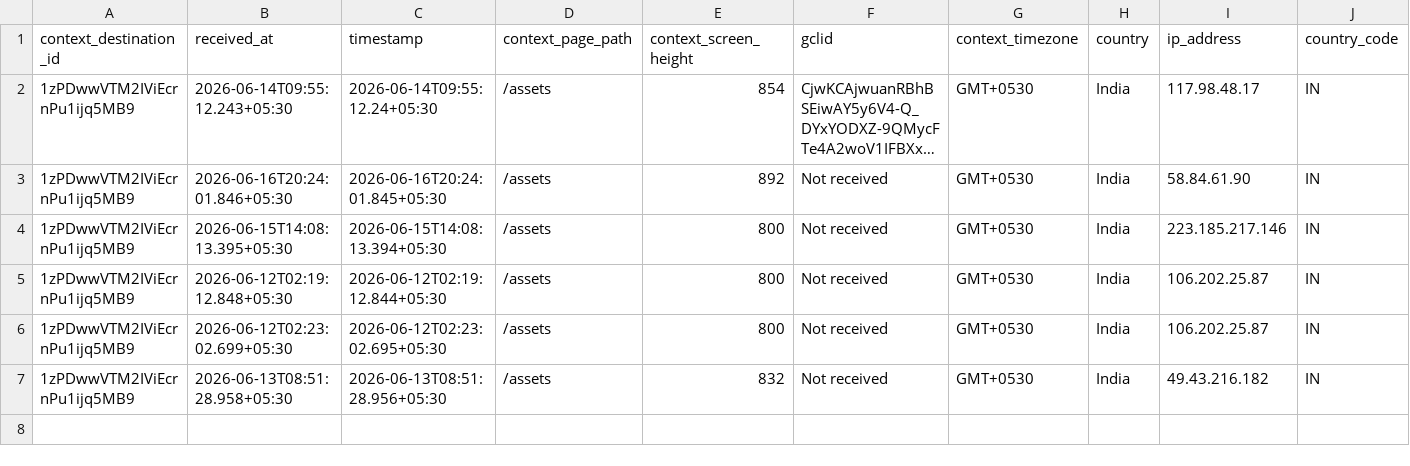
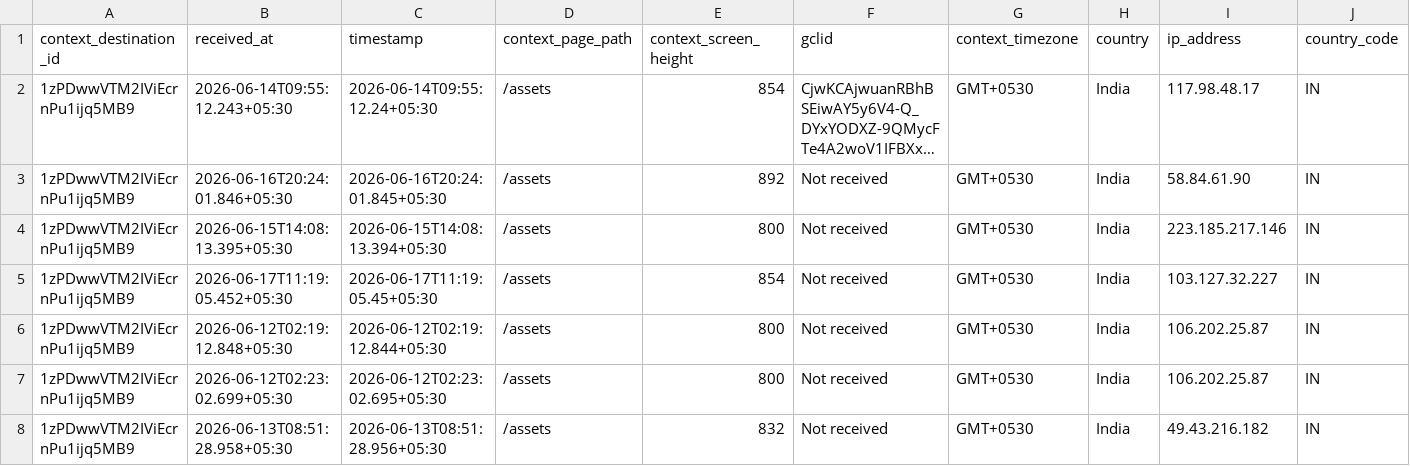
Before and after one commit to gripinvest/gi-analytics, a CSV file: backend/data/asset_search/W11_jun11-jun17_asset_search_chip_clicked.csv, drawn as a sheet; only a part is shown; long unchanged cells end in …; rows hold the shown columns only; the diff names each change by its address in the sheet, - before the commit and + after, or states it on an @@ line.

```diff
--- a/backend/data/asset_search/W11_jun11-jun17_asset_search_chip_clicked.csv
+++ b/backend/data/asset_search/W11_jun11-jun17_asset_search_chip_clicked.csv
+row 5: 1zPDwwVTM2IViEcrnPu1ijq5MB9 | 2026-06-17T11:19:05.452+05:30 | 2026-06-17T11:19:05.45+05:30 | /assets | 854 | Not received | GMT+0530 | India | 103.127.32.227 | IN
```
Also changed, not shown: 17 other files.
